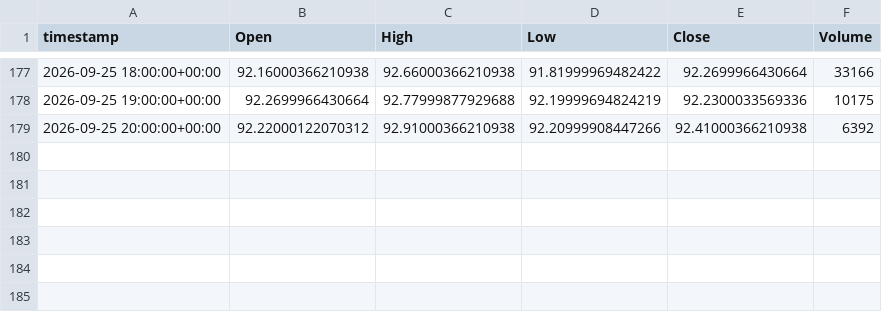
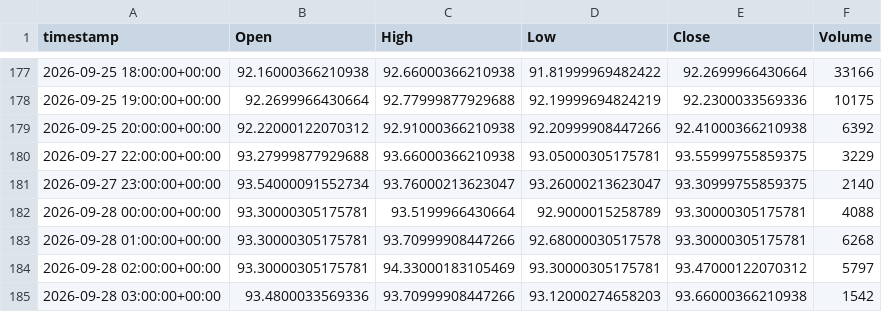
Before and after one commit to evsayar33-oss/tier1_quant_terminal, a CSV file: ohlcv_history/CL_F.csv, drawn as a sheet; only a part is shown, gaps mark what is left out.

```diff
--- a/ohlcv_history/CL_F.csv
+++ b/ohlcv_history/CL_F.csv
@@ -179 +179,7 @@ timestamp,Open,High,Low,Close,Volume
 2026-09-25 20:00:00+00:00,92.22000122070312,92.91000366210938,92.20999908447266,92.41000366210938,6392
+2026-09-27 22:00:00+00:00,93.27999877929688,93.66000366210938,93.05000305175781,93.55999755859375,3229
+2026-09-27 23:00:00+00:00,93.54000091552734,93.76000213623047,93.26000213623047,93.30999755859375,2140
+2026-09-28 00:00:00+00:00,93.30000305175781,93.5199966430664,92.9000015258789,93.30000305175781,4088
+2026-09-28 01:00:00+00:00,93.30000305175781,93.70999908447266,92.68000030517578,93.30000305175781,6268
+2026-09-28 02:00:00+00:00,93.30000305175781,94.33000183105469,93.30000305175781,93.47000122070312,5797
+2026-09-28 03:00:00+00:00,93.4800033569336,93.70999908447266,93.12000274658203,93.66000366210938,1542
```
Also changed, not shown: ohlcv_history/ES_F.csv, ohlcv_history/GC_F.csv, 22 other files.
